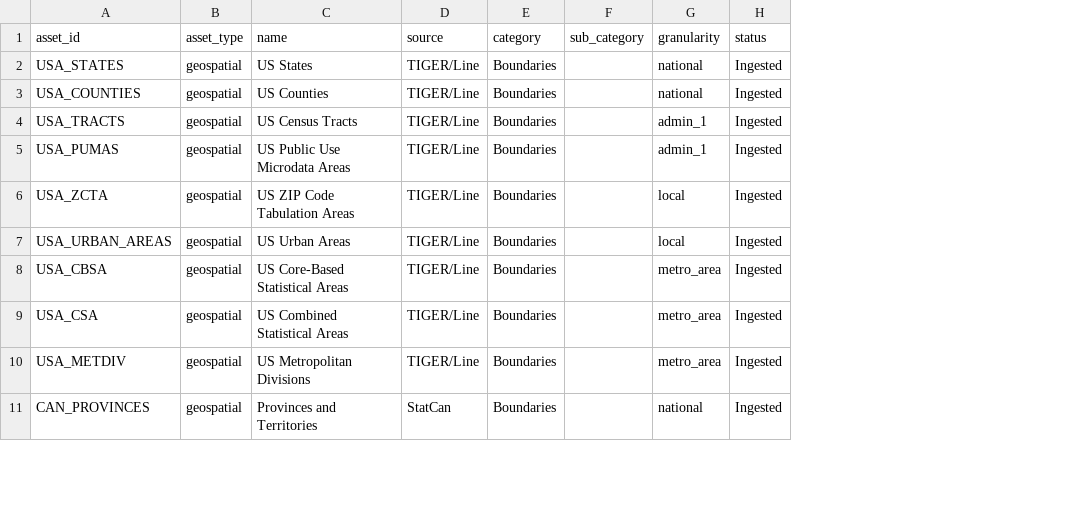
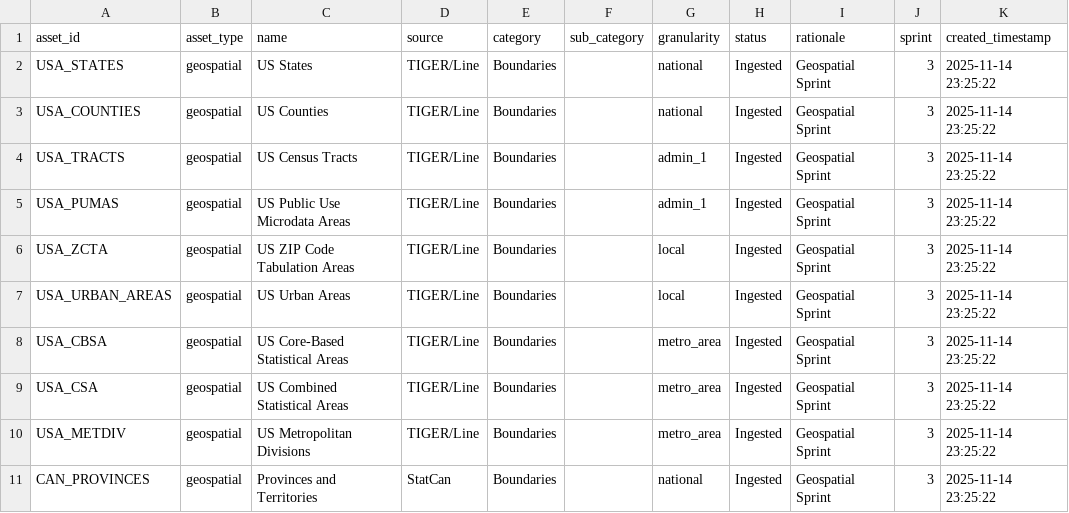
Before and after one commit to PrometheusFire-22/phoenix-engine, a CSV file: database/seeds/asset_catalog.csv, drawn as a sheet; only a part is shown; the diff names each change by its address in the sheet, - before the commit and + after, or states it on an @@ line.

```diff
--- a/database/seeds/asset_catalog.csv
+++ b/database/seeds/asset_catalog.csv
+column I (rationale), rows 2-11: all Geospatial Sprint
+column J (sprint), rows 2-11: all 3
+column K (created_timestamp), rows 2-11: all 2025-11-14 23:25:22
```
Also changed, not shown: 5 other files.
